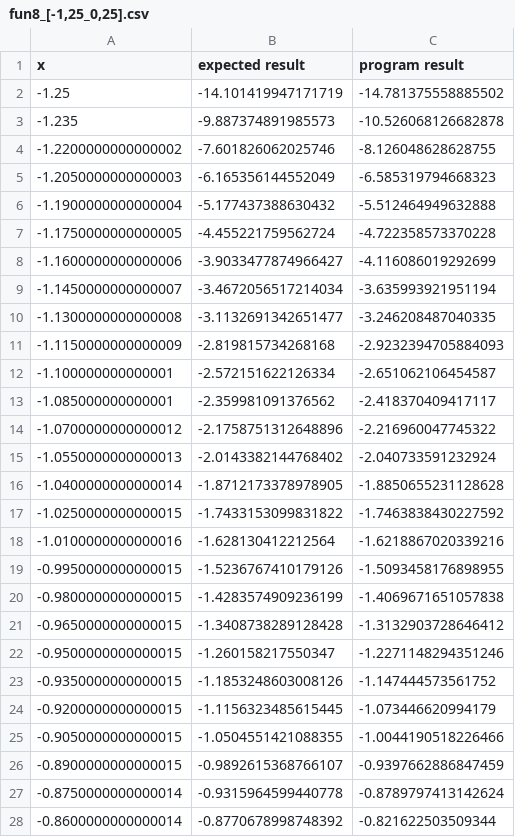
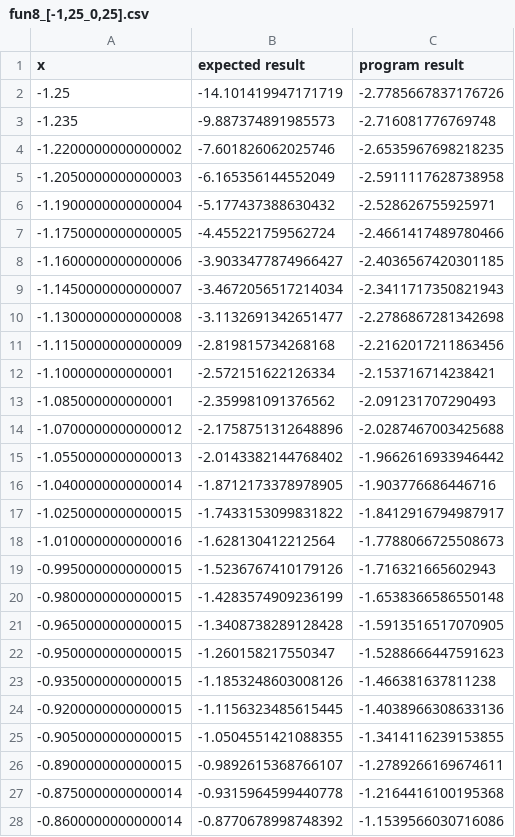
Before and after one commit to genetic-programming/tiny-gp, a CSV file: results/fun8_[-1,25_0,25].csv, drawn as a sheet; only a part is shown; the diff covers the shown part only.

```diff
--- a/results/fun8_[-1,25_0,25].csv
+++ b/results/fun8_[-1,25_0,25].csv
@@ -1,28 +1,28 @@
 x,expected result,program result
--1.25,-14.101419947171719,-14.781375558885502
--1.235,-9.887374891985573,-10.526068126682878
--1.2200000000000002,-7.601826062025746,-8.126048628628755
--1.2050000000000003,-6.165356144552049,-6.585319794668323
--1.1900000000000004,-5.177437388630432,-5.512464949632888
--1.1750000000000005,-4.455221759562724,-4.722358573370228
--1.1600000000000006,-3.9033477874966427,-4.116086019292699
--1.1450000000000007,-3.4672056517214034,-3.635993921951194
--1.1300000000000008,-3.1132691342651477,-3.246208487040335
--1.1150000000000009,-2.819815734268168,-2.9232394705884093
--1.100000000000001,-2.572151622126334,-2.651062106454587
--1.085000000000001,-2.359981091376562,-2.418370409417117
--1.0700000000000012,-2.1758751312648896,-2.216960047745322
--1.0550000000000013,-2.0143382144768402,-2.040733591232924
--1.0400000000000014,-1.8712173378978905,-1.8850655231128628
--1.0250000000000015,-1.7433153099831822,-1.7463838430227592
--1.0100000000000016,-1.628130412212564,-1.6218867020339216
--0.9950000000000015,-1.5236767410179126,-1.5093458176898955
--0.9800000000000015,-1.4283574909236199,-1.4069671651057838
--0.9650000000000015,-1.3408738289128428,-1.3132903728646412
--0.9500000000000015,-1.260158217550347,-1.2271148294351246
--0.9350000000000015,-1.1853248603008126,-1.147444573561752
--0.9200000000000015,-1.1156323485615445,-1.073446620994179
--0.9050000000000015,-1.0504551421088355,-1.0044190518226466
--0.8900000000000015,-0.9892615368766107,-0.9397662886847459
--0.8750000000000014,-0.9315964599440778,-0.8789797413142624
--0.8600000000000014,-0.8770678998748392,-0.821622503509344
+-1.25,-14.101419947171719,-2.7785667837176726
+-1.235,-9.887374891985573,-2.716081776769748
+-1.2200000000000002,-7.601826062025746,-2.6535967698218235
+-1.2050000000000003,-6.165356144552049,-2.5911117628738958
+-1.1900000000000004,-5.177437388630432,-2.528626755925971
+-1.1750000000000005,-4.455221759562724,-2.4661417489780466
+-1.1600000000000006,-3.9033477874966427,-2.4036567420301185
+-1.1450000000000007,-3.4672056517214034,-2.3411717350821943
+-1.1300000000000008,-3.1132691342651477,-2.2786867281342698
+-1.1150000000000009,-2.819815734268168,-2.2162017211863456
+-1.100000000000001,-2.572151622126334,-2.153716714238421
+-1.085000000000001,-2.359981091376562,-2.091231707290493
+-1.0700000000000012,-2.1758751312648896,-2.0287467003425688
+-1.0550000000000013,-2.0143382144768402,-1.9662616933946442
+-1.0400000000000014,-1.8712173378978905,-1.903776686446716
+-1.0250000000000015,-1.7433153099831822,-1.8412916794987917
+-1.0100000000000016,-1.628130412212564,-1.7788066725508673
+-0.9950000000000015,-1.5236767410179126,-1.716321665602943
+-0.9800000000000015,-1.4283574909236199,-1.6538366586550148
+-0.9650000000000015,-1.3408738289128428,-1.5913516517070905
+-0.9500000000000015,-1.260158217550347,-1.5288666447591623
+-0.9350000000000015,-1.1853248603008126,-1.466381637811238
+-0.9200000000000015,-1.1156323485615445,-1.4038966308633136
+-0.9050000000000015,-1.0504551421088355,-1.3414116239153855
+-0.8900000000000015,-0.9892615368766107,-1.2789266169674611
+-0.8750000000000014,-0.9315964599440778,-1.2164416100195368
+-0.8600000000000014,-0.8770678998748392,-1.1539566030716086
```
Also changed, not shown: 73 edited cells elsewhere in this file, results/fun1_[-10,00_10,00].csv, 9 other files.
